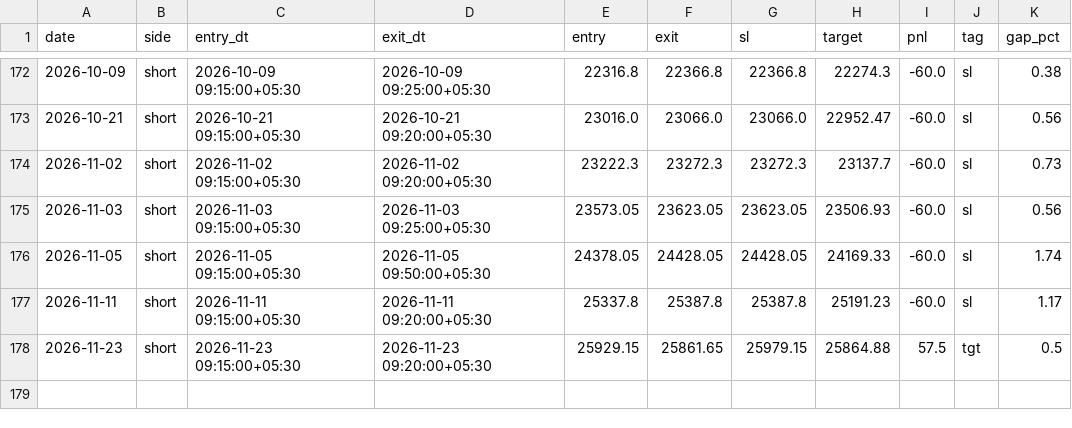
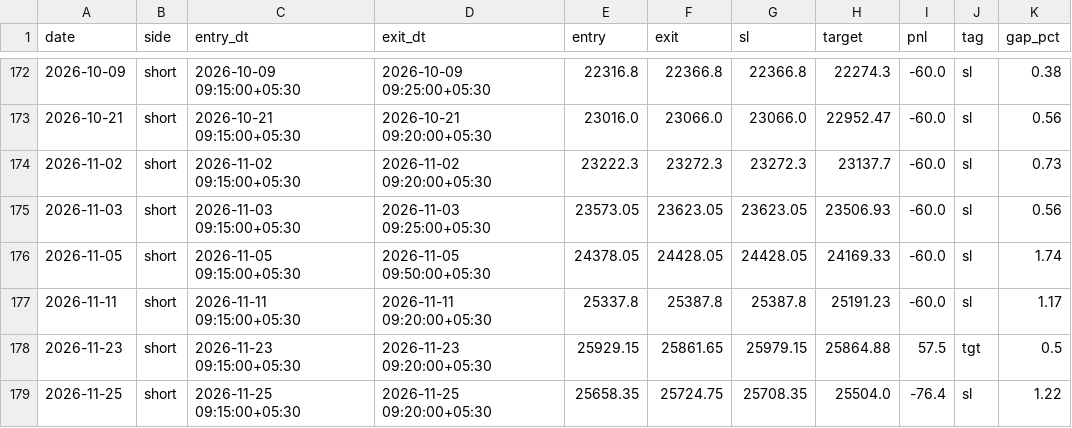
Before and after one commit to AbhishekKoshta/nifty50_prediction, a CSV file: trade_logs/GapHalfFill.csv, drawn as a sheet; only a part is shown, gaps mark what is left out.

```diff
--- a/trade_logs/GapHalfFill.csv
+++ b/trade_logs/GapHalfFill.csv
@@ -178 +178,2 @@ date,side,entry_dt,exit_dt,entry,exit,sl,target,pnl,tag,gap_pct
 2026-11-23,short,2026-11-23 09:15:00+05:30,2026-11-23 09:20:00+05:30,25929.15,25861.65,25979.15,25864.88,57.5,tgt,0.5
+2026-11-25,short,2026-11-25 09:15:00+05:30,2026-11-25 09:20:00+05:30,25658.35,25724.75,25708.35,25504.0,-76.4,sl,1.22
```
Also changed, not shown: Nifty50_till2025.csv, trade_logs/DownDayBounce.csv, 4 other files.
